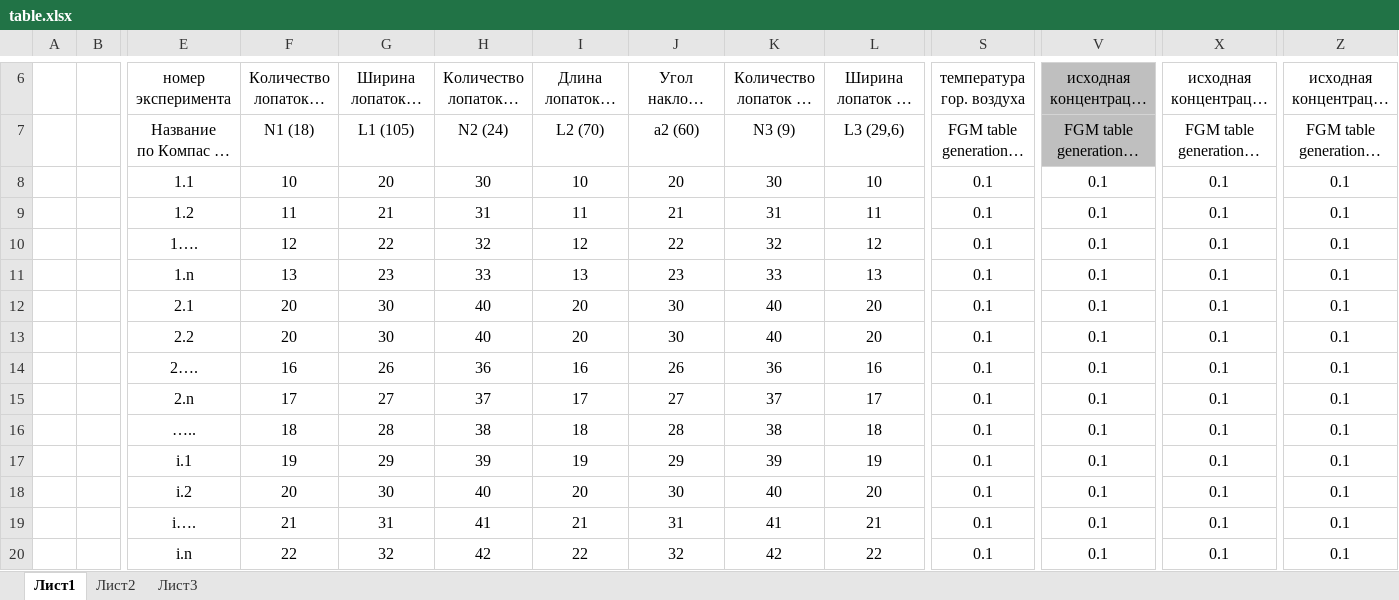
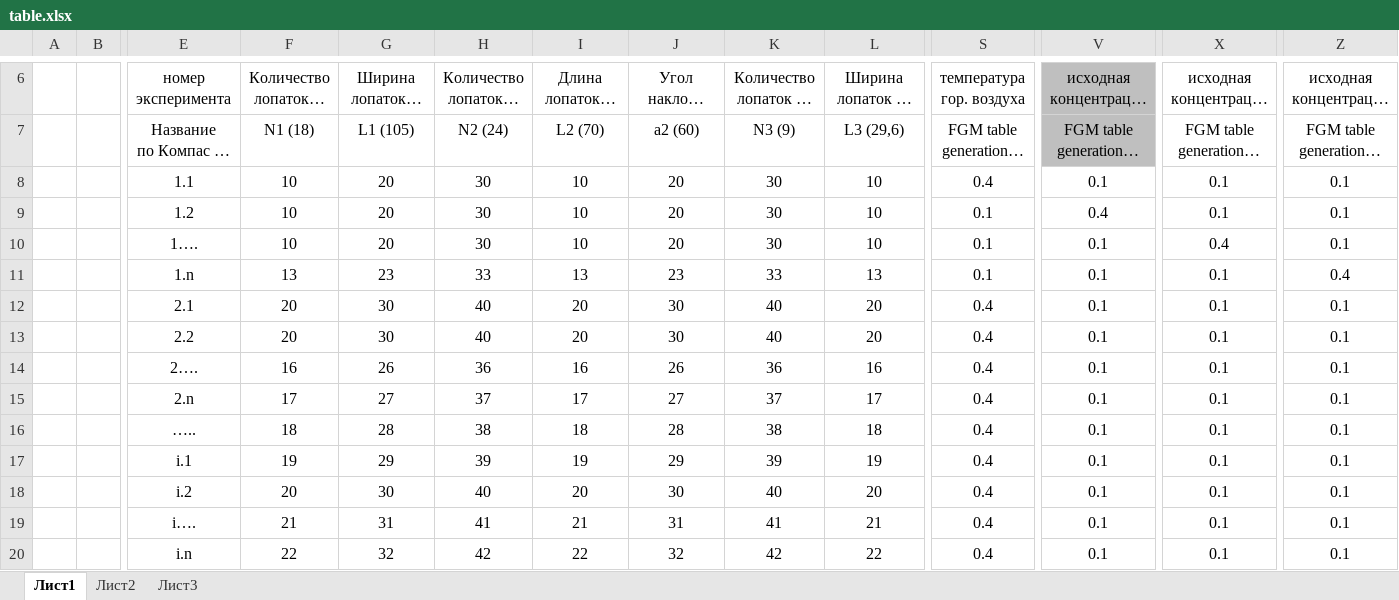
Before and after one commit to nickiteks/StarAutomation, an Excel workbook: ExcelData/table.xlsx, sheet Лист1, drawn as a sheet; only a part is shown, gaps mark what is left out; long unchanged cells end in …; values as stored, in another font and other column widths than the file's, no borders; charts and pictures not drawn; the diff names each change by its address in the sheet, - before the commit and + after, or states it on an @@ line.

```diff
--- a/ExcelData/table.xlsx (sheet Лист1)
+++ b/ExcelData/table.xlsx (sheet Лист1)
-S8 (температура гор. воздуха): 0.1
+S8 (температура гор. воздуха): 0.4
-F9: 11
+F9: 10
-G9: 21
+G9: 20
-H9: 31
+H9: 30
-I9: 11
+I9: 10
-J9: 21
+J9: 20
-K9: 31
+K9: 30
-L9: 11
+L9: 10
-V9 (исходная концентрация Н2): 0.1
+V9 (исходная концентрация Н2): 0.4
-F10: 12
+F10: 10
-G10: 22
+G10: 20
-H10: 32
+H10: 30
-I10: 12
+I10: 10
-J10: 22
+J10: 20
-K10: 32
+K10: 30
-L10: 12
+L10: 10
-X10 (исходная концентрация N2): 0.1
+X10 (исходная концентрация N2): 0.4
-Z11 (исходная концентрация H20): 0.1
+Z11 (исходная концентрация H20): 0.4
-S12:S20 (температура гор. воздуха): 0.1
+S12:S20 (температура гор. воздуха): 0.4
```
Also changed, not shown: 1 other file.
